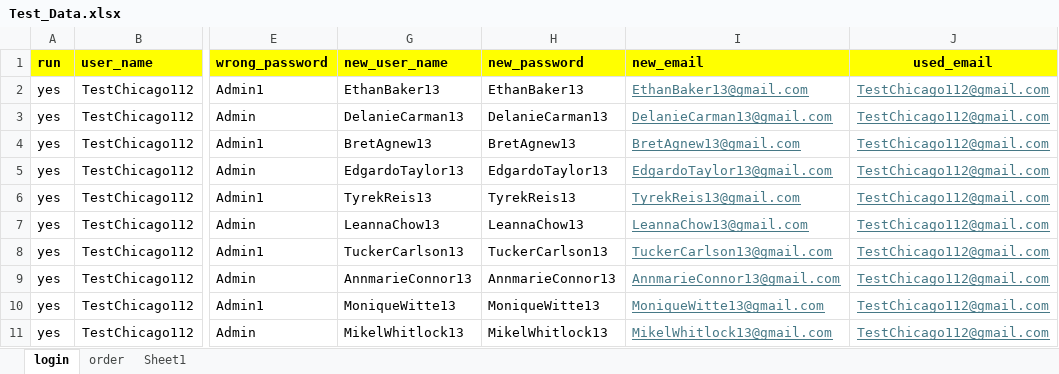
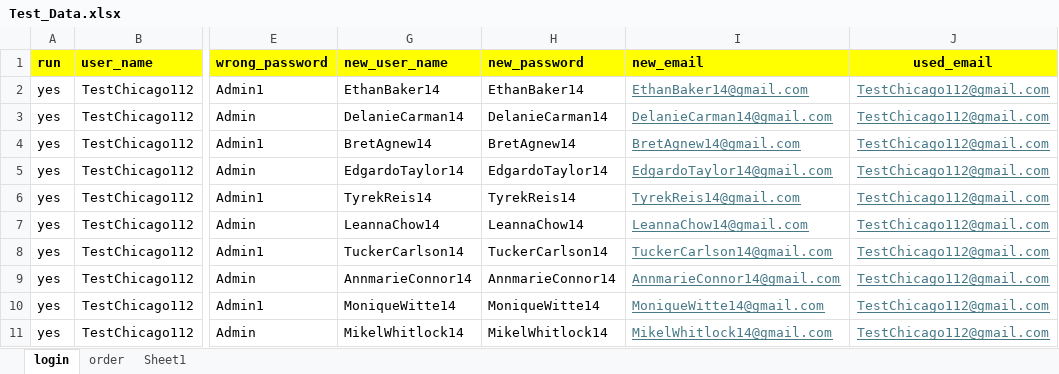
Before and after one commit to DmitriyV7/POM6, an Excel workbook: src/main/resources/test_data/Test_Data.xlsx, sheet login, drawn as a sheet; only a part is shown, gaps mark what is left out; values as stored, in another font and other column widths than the file's, no borders; the diff covers the shown part only; the diff names each change by its address in the sheet, - before the commit and + after, or states it on an @@ line.

```diff
--- a/src/main/resources/test_data/Test_Data.xlsx (sheet login)
+++ b/src/main/resources/test_data/Test_Data.xlsx (sheet login)
-G2 (new_user_name): EthanBaker13
+G2 (new_user_name): EthanBaker14
-H2 (new_password): EthanBaker13
+H2 (new_password): EthanBaker14
-I2 (new_email): EthanBaker13@gmail.com
+I2 (new_email): EthanBaker14@gmail.com
-G3 (new_user_name): DelanieCarman13
+G3 (new_user_name): DelanieCarman14
-H3 (new_password): DelanieCarman13
+H3 (new_password): DelanieCarman14
-I3 (new_email): DelanieCarman13@gmail.com
+I3 (new_email): DelanieCarman14@gmail.com
-G4 (new_user_name): BretAgnew13
+G4 (new_user_name): BretAgnew14
-H4 (new_password): BretAgnew13
+H4 (new_password): BretAgnew14
-I4 (new_email): BretAgnew13@gmail.com
+I4 (new_email): BretAgnew14@gmail.com
-G5 (new_user_name): EdgardoTaylor13
+G5 (new_user_name): EdgardoTaylor14
-H5 (new_password): EdgardoTaylor13
+H5 (new_password): EdgardoTaylor14
-I5 (new_email): EdgardoTaylor13@gmail.com
+I5 (new_email): EdgardoTaylor14@gmail.com
-G6 (new_user_name): TyrekReis13
+G6 (new_user_name): TyrekReis14
-H6 (new_password): TyrekReis13
+H6 (new_password): TyrekReis14
-I6 (new_email): TyrekReis13@gmail.com
+I6 (new_email): TyrekReis14@gmail.com
-G7 (new_user_name): LeannaChow13
+G7 (new_user_name): LeannaChow14
-H7 (new_password): LeannaChow13
+H7 (new_password): LeannaChow14
-I7 (new_email): LeannaChow13@gmail.com
+I7 (new_email): LeannaChow14@gmail.com
-G8 (new_user_name): TuckerCarlson13
+G8 (new_user_name): TuckerCarlson14
-H8 (new_password): TuckerCarlson13
+H8 (new_password): TuckerCarlson14
-I8 (new_email): TuckerCarlson13@gmail.com
+I8 (new_email): TuckerCarlson14@gmail.com
-G9 (new_user_name): AnnmarieConnor13
+G9 (new_user_name): AnnmarieConnor14
-H9 (new_password): AnnmarieConnor13
+H9 (new_password): AnnmarieConnor14
-I9 (new_email): AnnmarieConnor13@gmail.com
+I9 (new_email): AnnmarieConnor14@gmail.com
-G10 (new_user_name): MoniqueWitte13
+G10 (new_user_name): MoniqueWitte14
-H10 (new_password): MoniqueWitte13
+H10 (new_password): MoniqueWitte14
-I10 (new_email): MoniqueWitte13@gmail.com
+I10 (new_email): MoniqueWitte14@gmail.com
-G11 (new_user_name): MikelWhitlock13
+G11 (new_user_name): MikelWhitlock14
-H11 (new_password): MikelWhitlock13
+H11 (new_password): MikelWhitlock14
-I11 (new_email): MikelWhitlock13@gmail.com
+I11 (new_email): MikelWhitlock14@gmail.com
```
Also changed, not shown: 30 edited cells elsewhere in this sheet, sheet Sheet1, sheet order, 1 other file.
